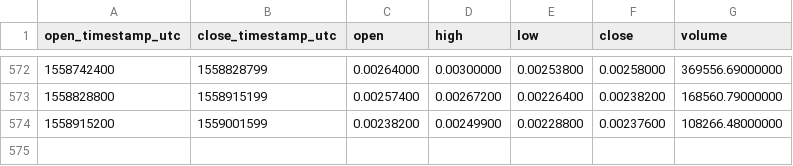
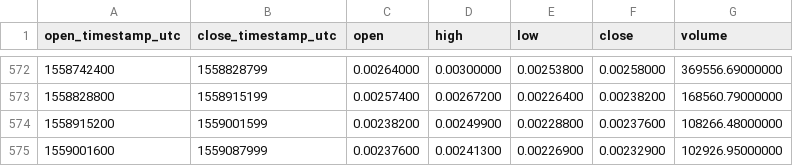
Before and after one commit to cryptobigbro/binance-ARKETH, a CSV file: binance-ARKETH-1d.csv, drawn as a sheet; only a part is shown, gaps mark what is left out; the diff names each change by its address in the sheet, - before the commit and + after, or states it on an @@ line.

Commit message:
Update OHLCV data.

```diff
--- a/binance-ARKETH-1d.csv
+++ b/binance-ARKETH-1d.csv
+row 575: 1559001600 | 1559087999 | 0.00237600 | 0.00241300 | 0.00226900 | 0.00232900 | 102926.95000000
```
Also changed, not shown: 1 other file.
